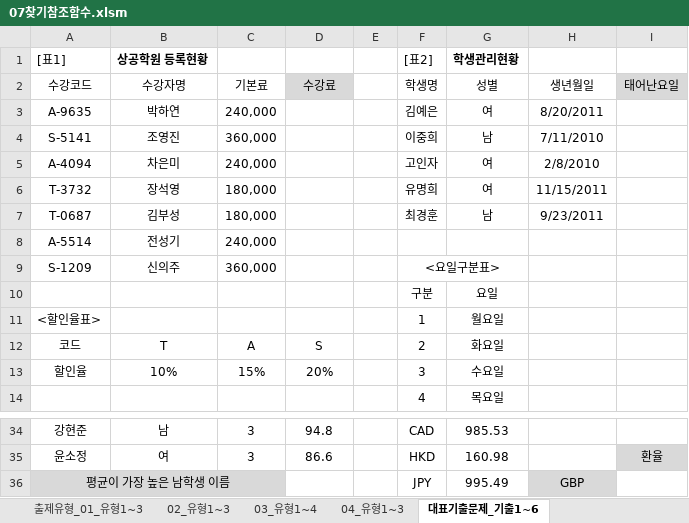
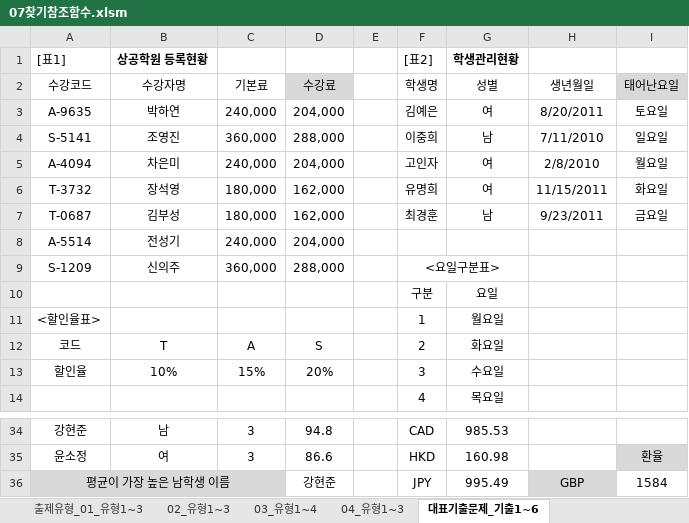
Before and after one commit to najongjine/CompUse2nd, an Excel workbook: 컴활2급실습예제/기능/07찾기참조함수.xlsm, sheet 대표기출문제_기출1~6, drawn as a sheet; only a part is shown, gaps mark what is left out; values as stored, in another font and other column widths than the file's, no borders; the diff names each change by its address in the sheet, - before the commit and + after, or states it on an @@ line.

```diff
--- a/컴활2급실습예제/기능/07찾기참조함수.xlsm (sheet 대표기출문제_기출1~6)
+++ b/컴활2급실습예제/기능/07찾기참조함수.xlsm (sheet 대표기출문제_기출1~6)
-D3 (수강료): (empty)
+D3 (수강료): 204,000
-I3 (태어난요일): (empty)
+I3 (태어난요일): 토요일
-D4 (수강료): (empty)
+D4 (수강료): 288,000
-I4 (태어난요일): (empty)
+I4 (태어난요일): 일요일
-D5 (수강료): (empty)
+D5 (수강료): 204,000
-I5 (태어난요일): (empty)
+I5 (태어난요일): 월요일
-D6:D7 (수강료): (empty)
+D6:D7 (수강료): 162,000
-I6 (태어난요일): (empty)
+I6 (태어난요일): 화요일
-I7 (태어난요일): (empty)
+I7 (태어난요일): 금요일
-D8 (수강료): (empty)
+D8 (수강료): 204,000
-D9 (수강료): (empty)
+D9 (수강료): 288,000
-D36 (수강료): (empty)
+D36 (수강료): 강현준
-I36 (태어난요일): (empty)
+I36 (태어난요일): 1584
```
Also changed, not shown: formulas that keep their value, 컴활2급실습예제/기능/04고급필터.xlsm, 컴활2급실습예제/기능/04고급필터_정답.xlsm, 2 other files.
